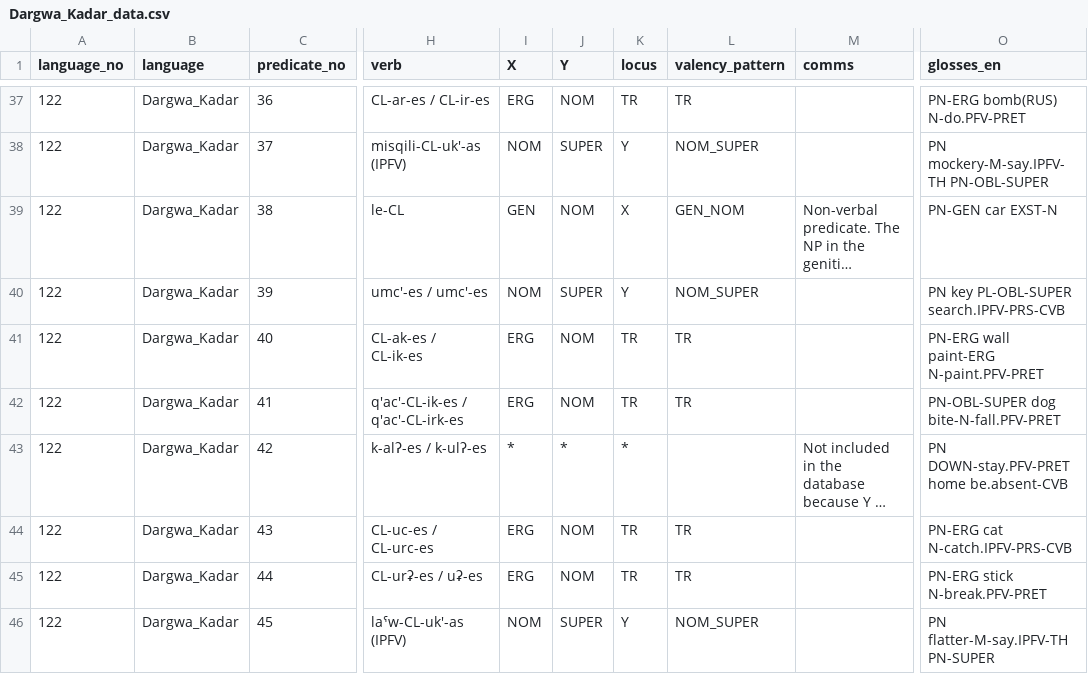
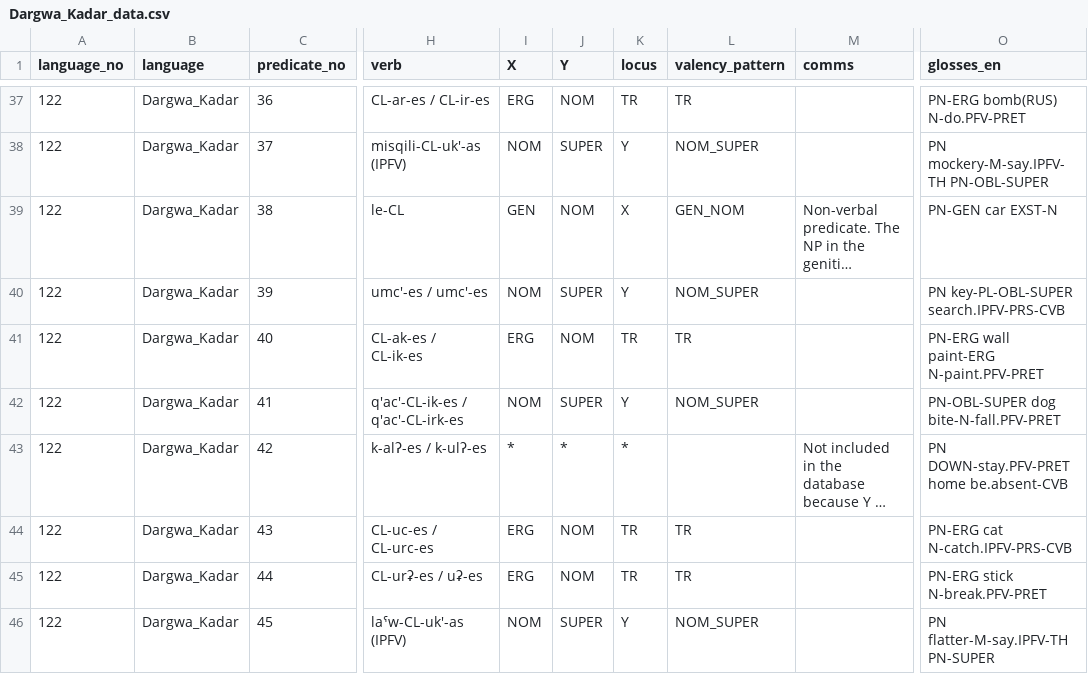
Before and after one commit to macleginn/bivaltyp, a CSV file: data/langtables/Dargwa_Kadar_data.csv, drawn as a sheet; only a part is shown, gaps mark what is left out; long unchanged cells end in …; the diff covers the shown part only; the diff names each change by its address in the sheet, - before the commit and + after, or states it on an @@ line.

Commit message:
Add files via upload

```diff
--- a/data/langtables/Dargwa_Kadar_data.csv
+++ b/data/langtables/Dargwa_Kadar_data.csv
-O40 (glosses_en): PN key PL-OBL-SUPER search.IPFV-PRS-CVB
+O40 (glosses_en): PN key-PL-OBL-SUPER search.IPFV-PRS-CVB
-I42 (X): ERG
+I42 (X): NOM
-J42 (Y): NOM
+J42 (Y): SUPER
-K42 (locus): TR
+K42 (locus): Y
-L42 (valency_pattern): TR
+L42 (valency_pattern): NOM_SUPER
```
Also changed, not shown: 32 edited cells elsewhere in this file.
